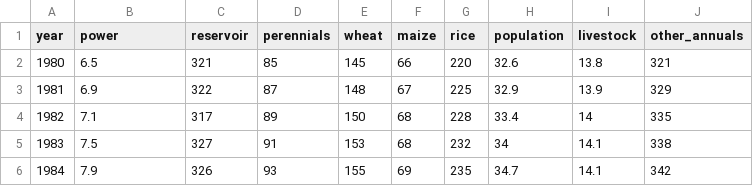
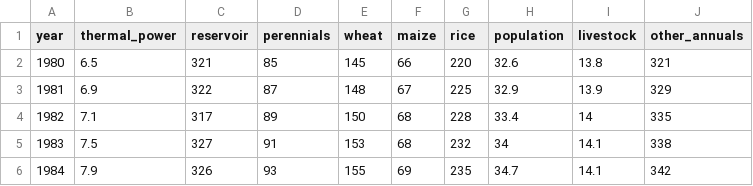
Before and after one commit to RPGroup-PBoC/human_impacts, a CSV file: data/water/Qin2019_water_use/source/Fig1a_for_Griffin.csv, drawn as a sheet; only a part is shown.

```diff
--- a/data/water/Qin2019_water_use/source/Fig1a_for_Griffin.csv
+++ b/data/water/Qin2019_water_use/source/Fig1a_for_Griffin.csv
@@ -1,2 +1,2 @@
-year,power,reservoir,perennials,wheat,maize,rice,population,livestock,other_annuals
+year,thermal_power,reservoir,perennials,wheat,maize,rice,population,livestock,other_annuals
 1980,6.5,321,85,145,66,220,32.6,13.8,321
```
Also changed, not shown: data/water/Qin2019_water_use/processed/Qin2019_subcategory_volume_breakdown_2016.csv, 11 other files.
